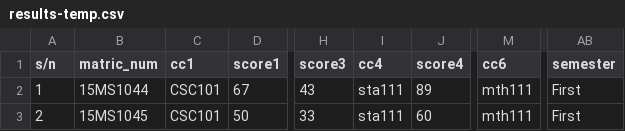
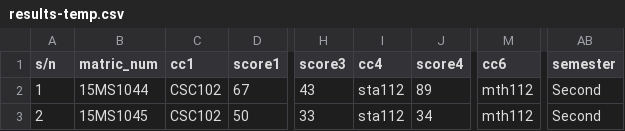
Before and after one commit to kay-ai/eresult-portal, a CSV file: public/docs/results-temp.csv, drawn as a sheet; only a part is shown, gaps mark what is left out; the diff names each change by its address in the sheet, - before the commit and + after, or states it on an @@ line.

Commit message:
second semester results display

```diff
--- a/public/docs/results-temp.csv
+++ b/public/docs/results-temp.csv
-C2:C3 (cc1): CSC101
+C2:C3 (cc1): CSC102
-I2:I3 (cc4): sta111
+I2:I3 (cc4): sta112
-M2:M3 (cc6): mth111
+M2:M3 (cc6): mth112
-AB2:AB3 (semester): First
+AB2:AB3 (semester): Second
-J3 (score4): 60
+J3 (score4): 34
```
Also changed, not shown: 5 other files.
